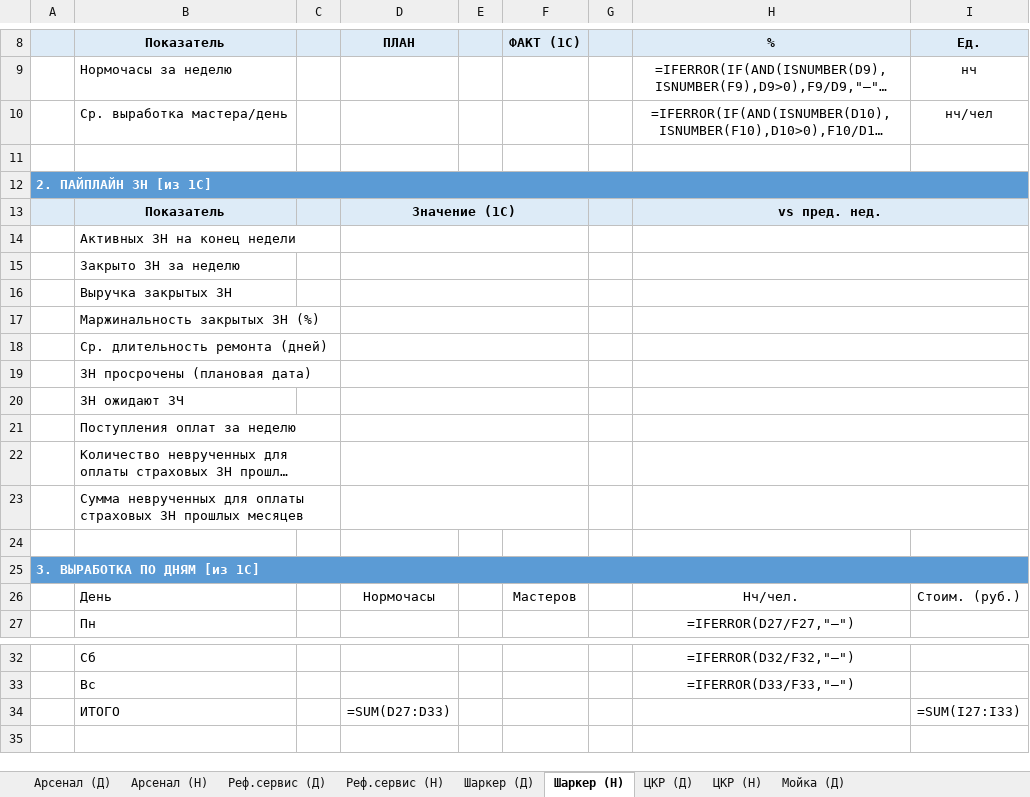
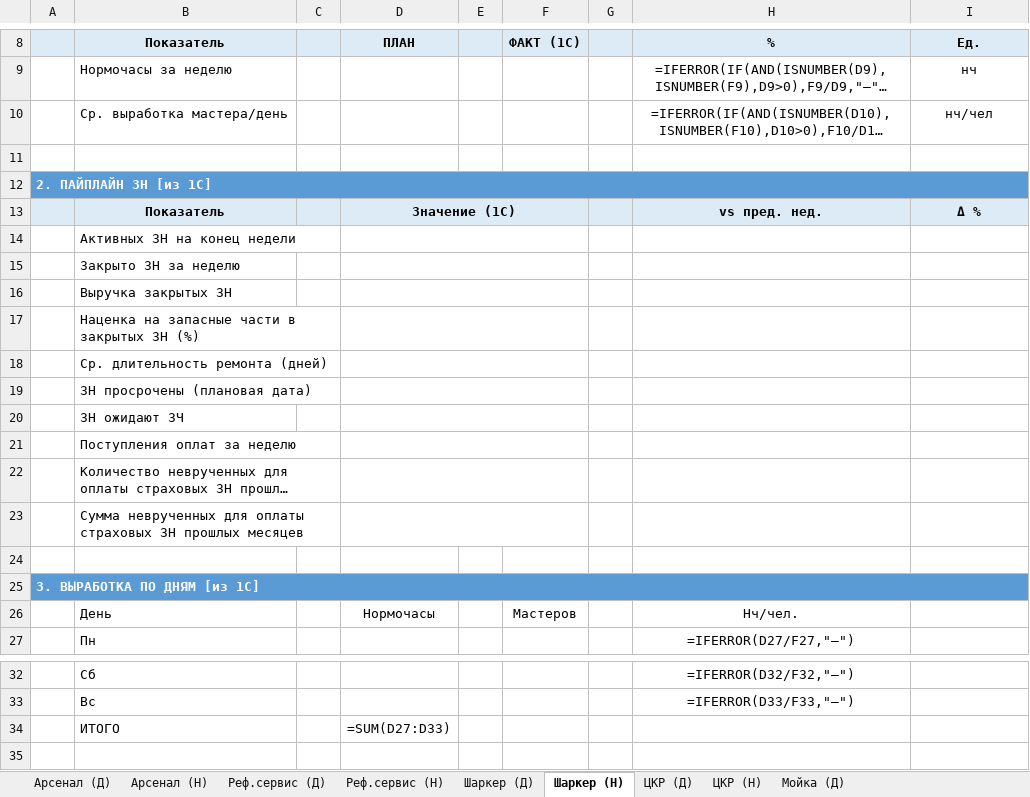
Before and after one commit to Tuma58/1c_report_to_bitrix24, an Excel workbook: backend/templates/report_template.xlsx, sheet Шаркер (Н), drawn as a sheet; only a part is shown, gaps mark what is left out; long unchanged cells end in …; values as stored, in another font and other column widths than the file's, no borders; formulas without a stored value are shown as written; the diff names each change by its address in the sheet, - before the commit and + after, or states it on an @@ line.

```diff
--- a/backend/templates/report_template.xlsx (sheet Шаркер (Н))
+++ b/backend/templates/report_template.xlsx (sheet Шаркер (Н))
-H13:I13 merged
-I13 (Ед.): (empty)
+I13 (Ед.): Δ %
-I13 fill: none
+I13 fill: #DDEBF7
-H14:I14 merged
-H15:I15 merged
-H16:I16 merged
-B17 (Показатель): Маржинальность закрытых ЗН (%)
+B17 (Показатель): Наценка на запасные части в закрытых ЗН (%)
-H17:I17 merged
-H18:I18 merged
-H19:I19 merged
-H20:I20 merged
-H21:I21 merged
-H22:I22 merged
-H23:I23 merged
-I26 (Ед.): Стоим. (руб.)
+I26 (Ед.): (empty)
-I34 (Ед.): =SUM(I27:I33)
+I34 (Ед.): (empty)
```
Also changed, not shown: sheet ЦКР (Н), sheet Мойка (Д), sheet Арсенал (Д), sheet Реф.сервис (Д), sheet Шаркер (Д), sheet ЦКР (Д), 4 other files.
